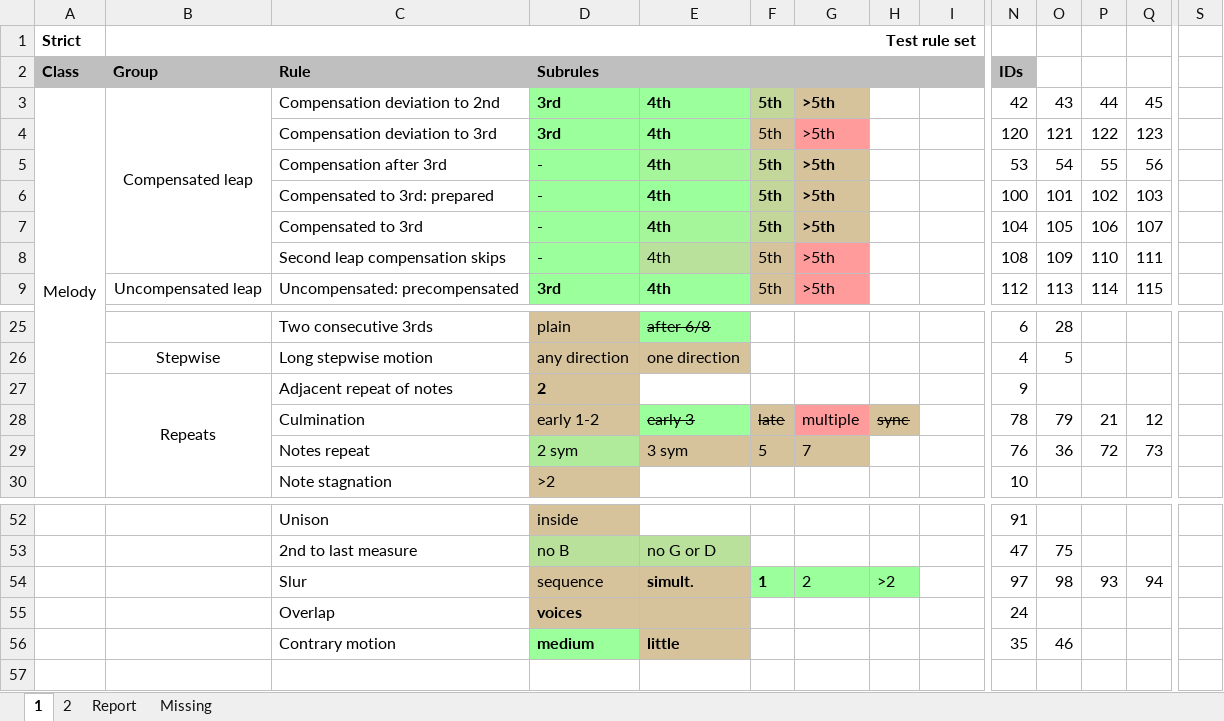
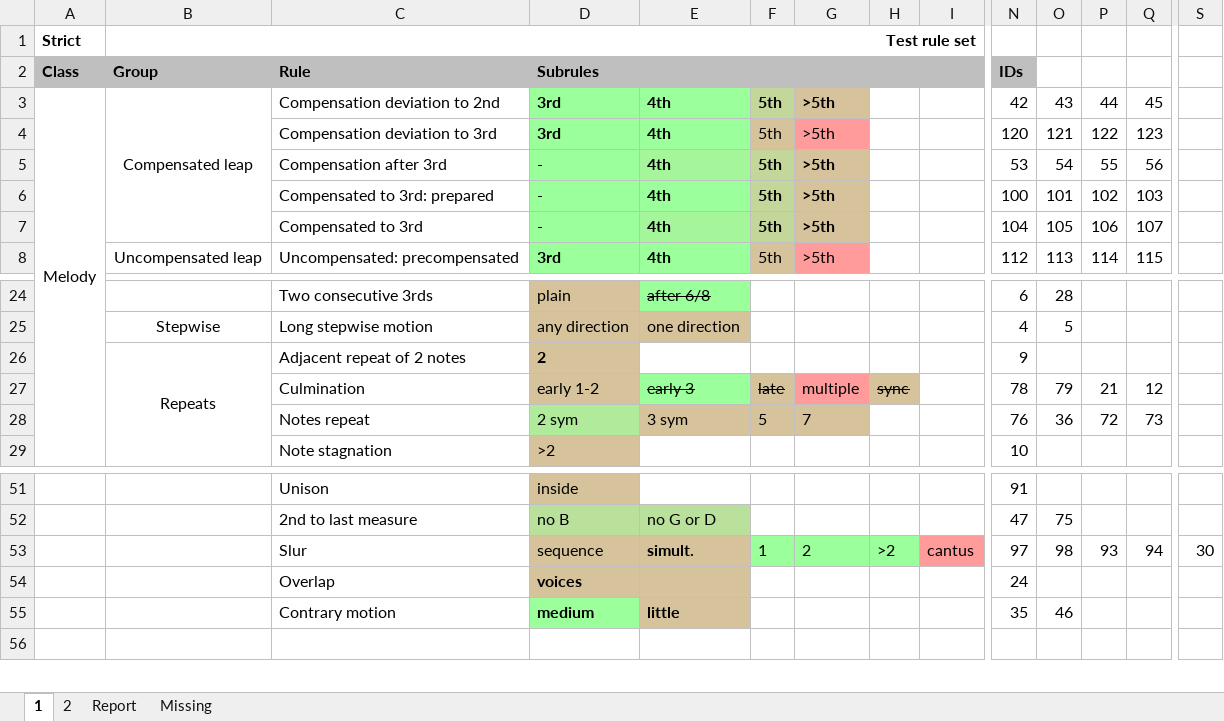
Before and after one commit to rualark/MGen, an Excel workbook: MGen/configs/GenCF1/include/rules.xlsm, sheet 1, drawn as a sheet; only a part is shown, gaps mark what is left out; values as stored, in another font and other column widths than the file's, no borders; charts and pictures not drawn; removed rows and columns are numbered as before the commit, all else as after; rows hold the shown columns only; the diff names each change by its address in the sheet, - before the commit and + after, or states it on an @@ line.

Commit message:
CF1: Separate flag for cantus note repeat

```diff
--- a/MGen/configs/GenCF1/include/rules.xlsm (sheet 1)
+++ b/MGen/configs/GenCF1/include/rules.xlsm (sheet 1)
-row 8:  |  | Second leap compensation skips | - | 4th | 5th | >5th |  |  | 108 | 109 | 110 | 111
-C26 (Rule): Adjacent repeat of notes
+C26 (Rule): Adjacent repeat of 2 notes
-F53 bold: on
+F53 bold: off
-I53: (empty)
+I53: cantus
-I53 fill: none
+I53 fill: #FF9B9B
-S53: (empty)
+S53: 30
```
Also changed, not shown: sheet Report, sheet 2, sheet Missing, 4 other files.
